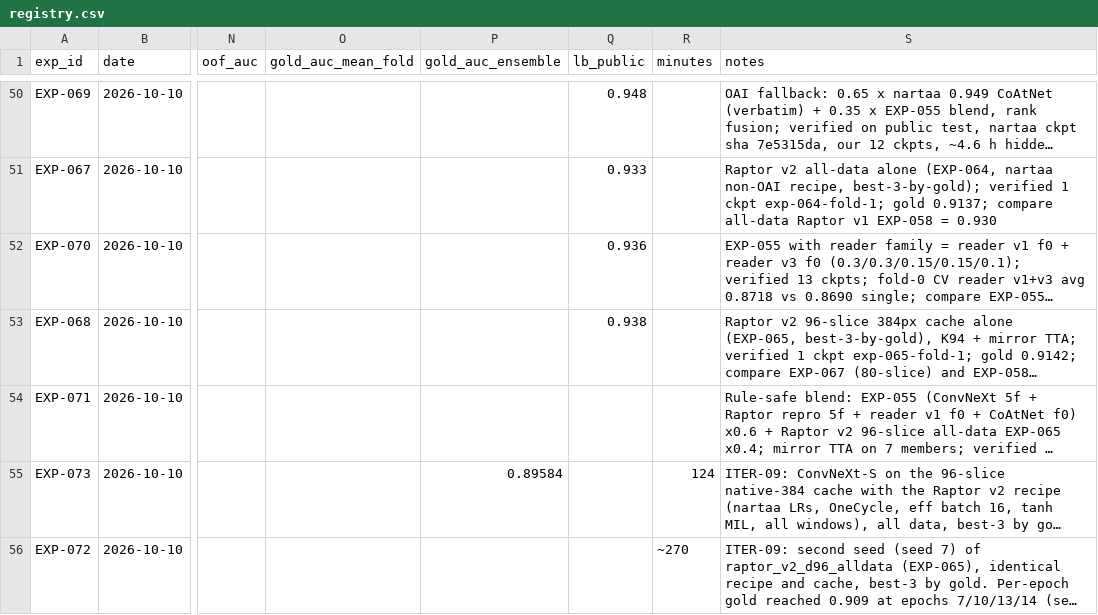
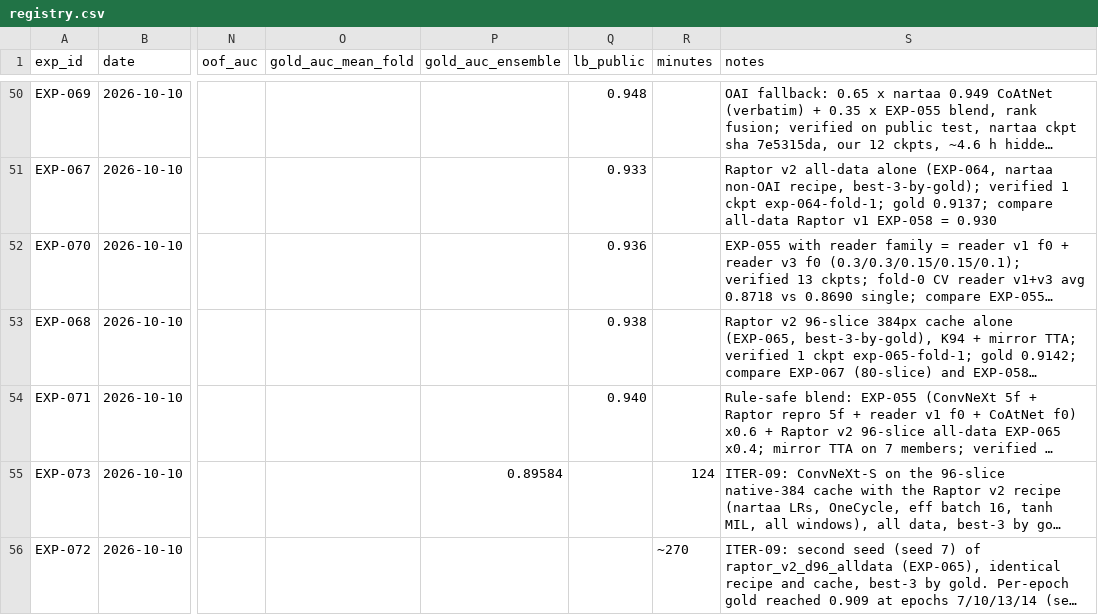
Before and after one commit to hllj/rsna-knee-abnormality-detection, a CSV file: experiments/registry.csv, drawn as a sheet; only a part is shown, gaps mark what is left out; long unchanged cells end in …; the diff names each change by its address in the sheet, - before the commit and + after, or states it on an @@ line.

```diff
--- a/experiments/registry.csv
+++ b/experiments/registry.csv
-Q54 (lb_public): (empty)
+Q54 (lb_public): 0.940
```
Also changed, not shown: 2 other files.
